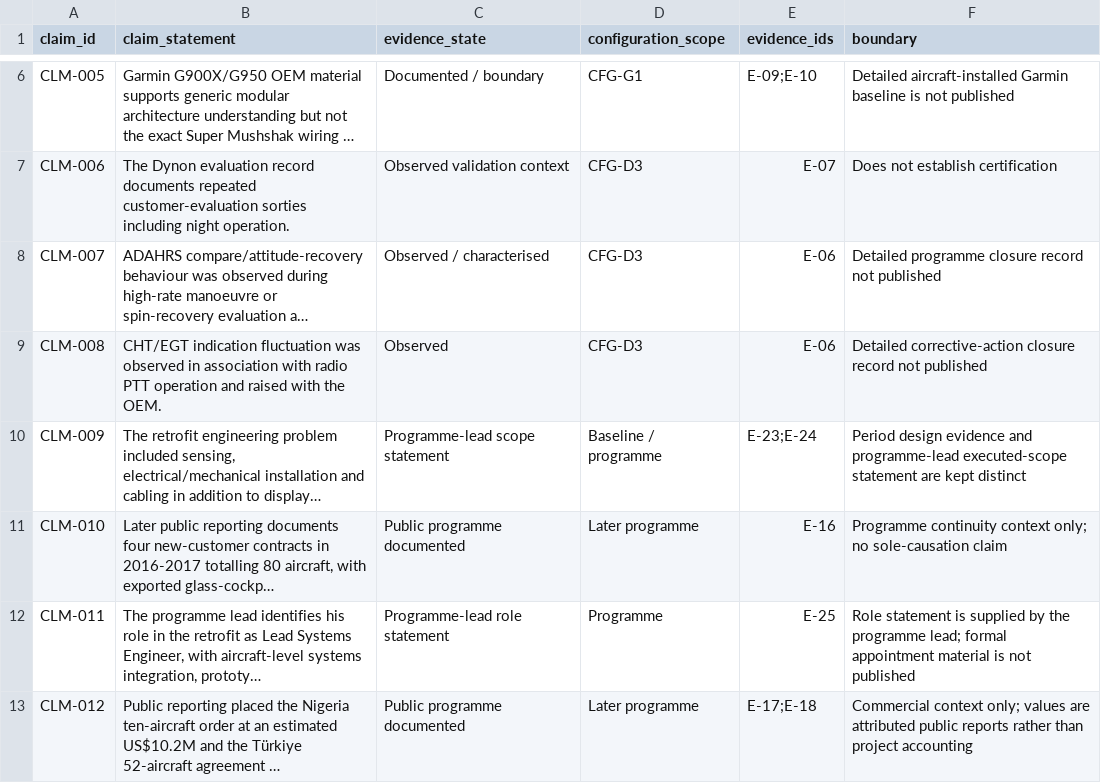
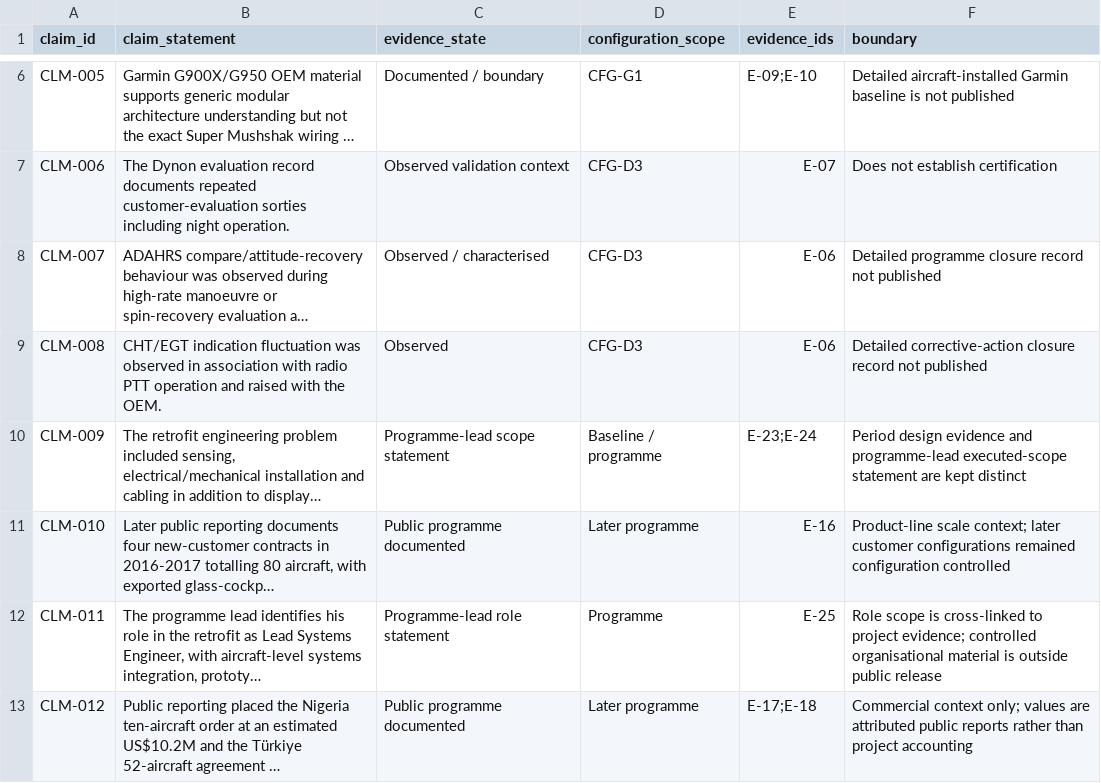
Before and after one commit to razaumair2203-ux/Super-Mushshak-Glass-Cockpit-Modification, a CSV file: model/claims.csv, drawn as a sheet; only a part is shown, gaps mark what is left out; long unchanged cells end in …; the diff names each change by its address in the sheet, - before the commit and + after, or states it on an @@ line.

Commit message:
Strengthen role and programme claim boundaries

```diff
--- a/model/claims.csv
+++ b/model/claims.csv
-F11 (boundary): Programme continuity context only; no sole-causation claim
+F11 (boundary): Product-line scale context; later customer configurations remained configuration controlled
-F12 (boundary): Role statement is supplied by the programme lead; formal appointment material is not published
+F12 (boundary): Role scope is cross-linked to project evidence; controlled organisational material is outside public release
```
